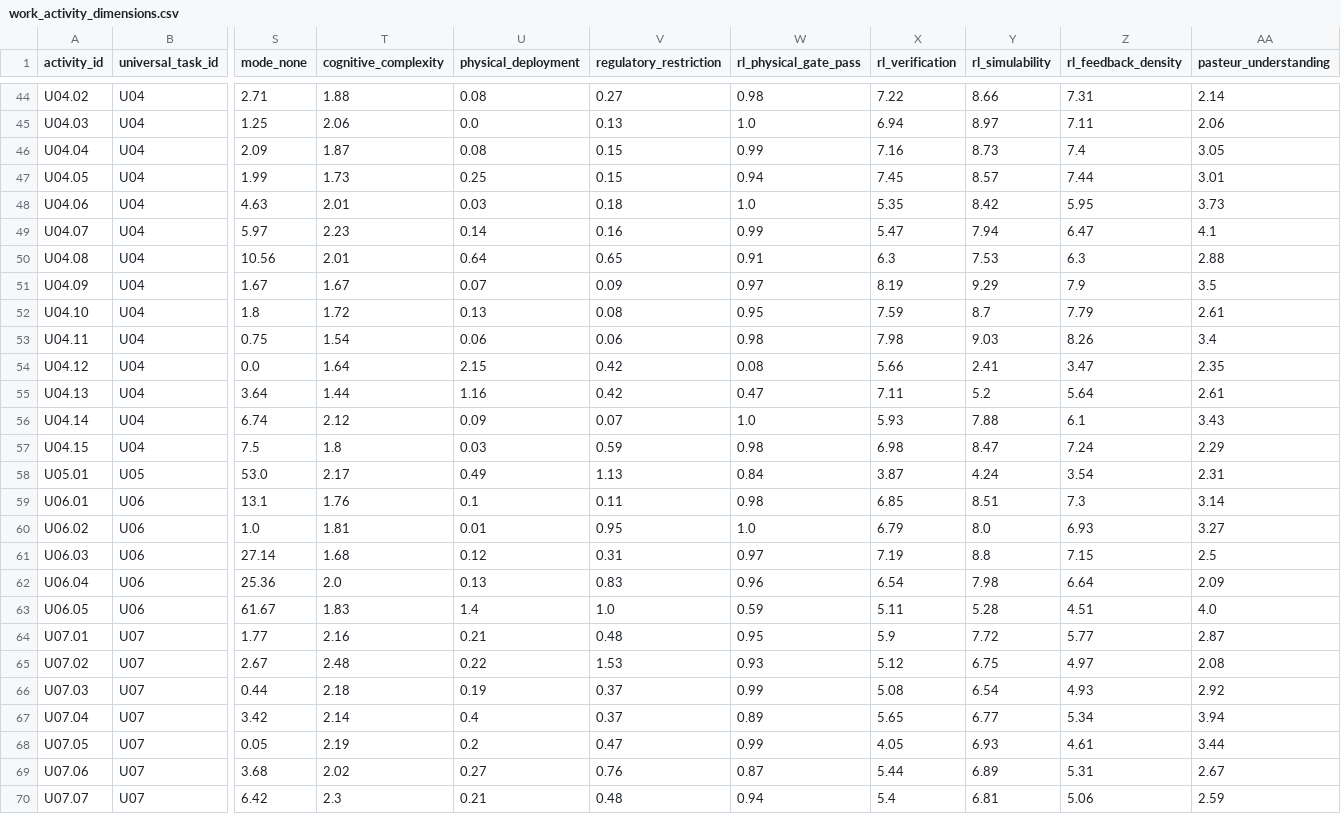
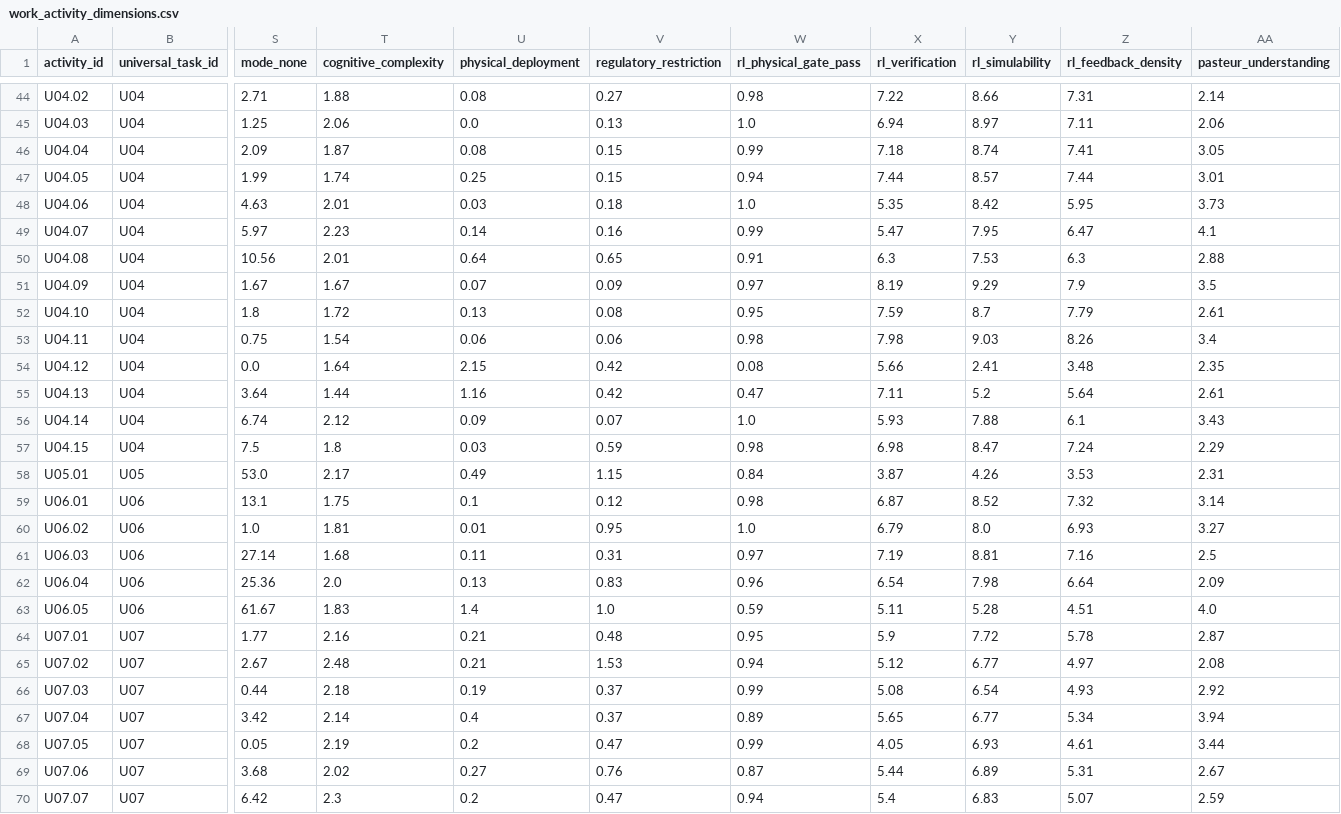
Before and after one commit to lukasalthoff/scinet, a CSV file: data/work_activity_dimensions.csv, drawn as a sheet; only a part is shown, gaps mark what is left out; the diff covers the shown part only; the diff names each change by its address in the sheet, - before the commit and + after, or states it on an @@ line.

```diff
--- a/data/work_activity_dimensions.csv
+++ b/data/work_activity_dimensions.csv
-X46 (rl_verification): 7.16
+X46 (rl_verification): 7.18
-Y46 (rl_simulability): 8.73
+Y46 (rl_simulability): 8.74
-Z46 (rl_feedback_density): 7.4
+Z46 (rl_feedback_density): 7.41
-T47 (cognitive_complexity): 1.73
+T47 (cognitive_complexity): 1.74
-X47 (rl_verification): 7.45
+X47 (rl_verification): 7.44
-Y49 (rl_simulability): 7.94
+Y49 (rl_simulability): 7.95
-Z54 (rl_feedback_density): 3.47
+Z54 (rl_feedback_density): 3.48
-V58 (regulatory_restriction): 1.13
+V58 (regulatory_restriction): 1.15
-Y58 (rl_simulability): 4.24
+Y58 (rl_simulability): 4.26
-Z58 (rl_feedback_density): 3.54
+Z58 (rl_feedback_density): 3.53
-T59 (cognitive_complexity): 1.76
+T59 (cognitive_complexity): 1.75
-V59 (regulatory_restriction): 0.11
+V59 (regulatory_restriction): 0.12
-X59 (rl_verification): 6.85
+X59 (rl_verification): 6.87
-Y59 (rl_simulability): 8.51
+Y59 (rl_simulability): 8.52
-Z59 (rl_feedback_density): 7.3
+Z59 (rl_feedback_density): 7.32
-U61 (physical_deployment): 0.12
+U61 (physical_deployment): 0.11
-Y61 (rl_simulability): 8.8
+Y61 (rl_simulability): 8.81
-Z61 (rl_feedback_density): 7.15
+Z61 (rl_feedback_density): 7.16
-Z64 (rl_feedback_density): 5.77
+Z64 (rl_feedback_density): 5.78
-U65 (physical_deployment): 0.22
+U65 (physical_deployment): 0.21
-W65 (rl_physical_gate_pass): 0.93
+W65 (rl_physical_gate_pass): 0.94
-Y65 (rl_simulability): 6.75
+Y65 (rl_simulability): 6.77
-U70 (physical_deployment): 0.21
+U70 (physical_deployment): 0.2
-V70 (regulatory_restriction): 0.48
+V70 (regulatory_restriction): 0.47
-Y70 (rl_simulability): 6.81
+Y70 (rl_simulability): 6.83
-Z70 (rl_feedback_density): 5.06
+Z70 (rl_feedback_density): 5.07
```
Also changed, not shown: 125 edited cells elsewhere in this file, 2 other files.
